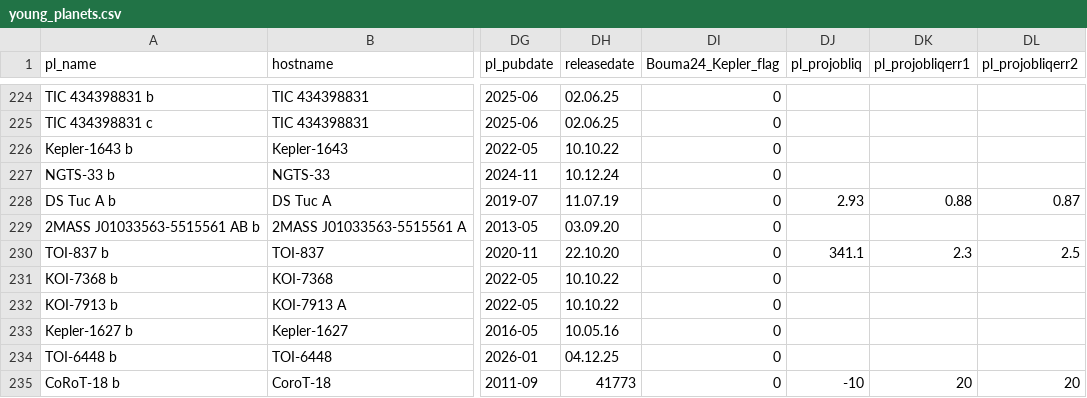
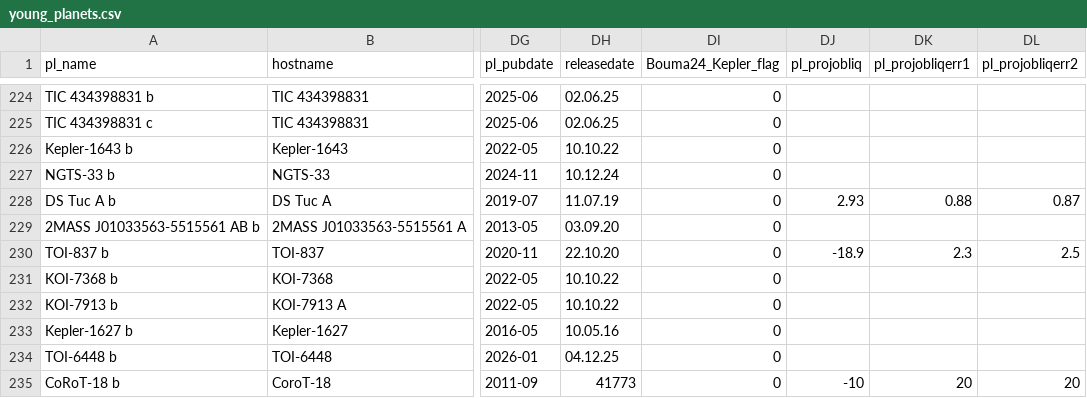
Before and after one commit to mbattley/YoungCat, a CSV file: data/young_planets.csv, drawn as a sheet; only a part is shown, gaps mark what is left out; the diff names each change by its address in the sheet, - before the commit and + after, or states it on an @@ line.

Commit message:
Catalogue update, 11 Oct 2026 - 3:30pm

```diff
--- a/data/young_planets.csv
+++ b/data/young_planets.csv
-DJ230 (pl_projobliq): 341.1
+DJ230 (pl_projobliq): -18.9
```
